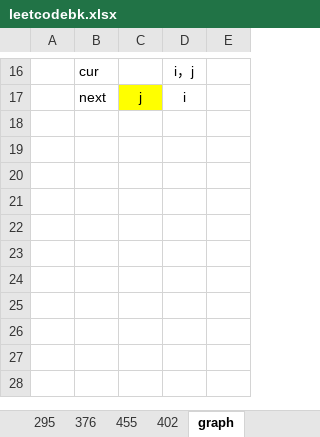
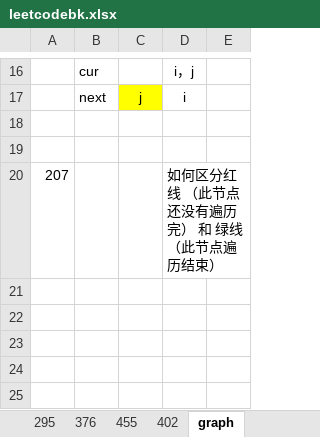
Before and after one commit to tianxia1221/Algorithm, an Excel workbook: leetcode/leetcodebk.xlsx, sheet graph, drawn as a sheet; only a part is shown, gaps mark what is left out; values as stored, in another font and other column widths than the file's, no borders; charts and pictures not drawn; the diff covers the shown part only; the diff names each change by its address in the sheet, - before the commit and + after, or states it on an @@ line.

```diff
--- a/leetcode/leetcodebk.xlsx (sheet graph)
+++ b/leetcode/leetcodebk.xlsx (sheet graph)
+row 18: (empty)
+row 19: (empty)
+row 20: 207 |  |  | 如何区分红线 （此节点还没有遍历完） 和 绿线（此节点遍历结束）
+row 21: (empty)
+row 22: (empty)
+row 23: (empty)
+row 24: (empty)
+row 25: (empty)
```
Also changed, not shown: 7 added rows and 1 edited cell elsewhere in this sheet, sheet 224, sheet 455, sheet 225, sheet 402, sheet 295, other sheet tabs, charts or pictures, 3 other files.
